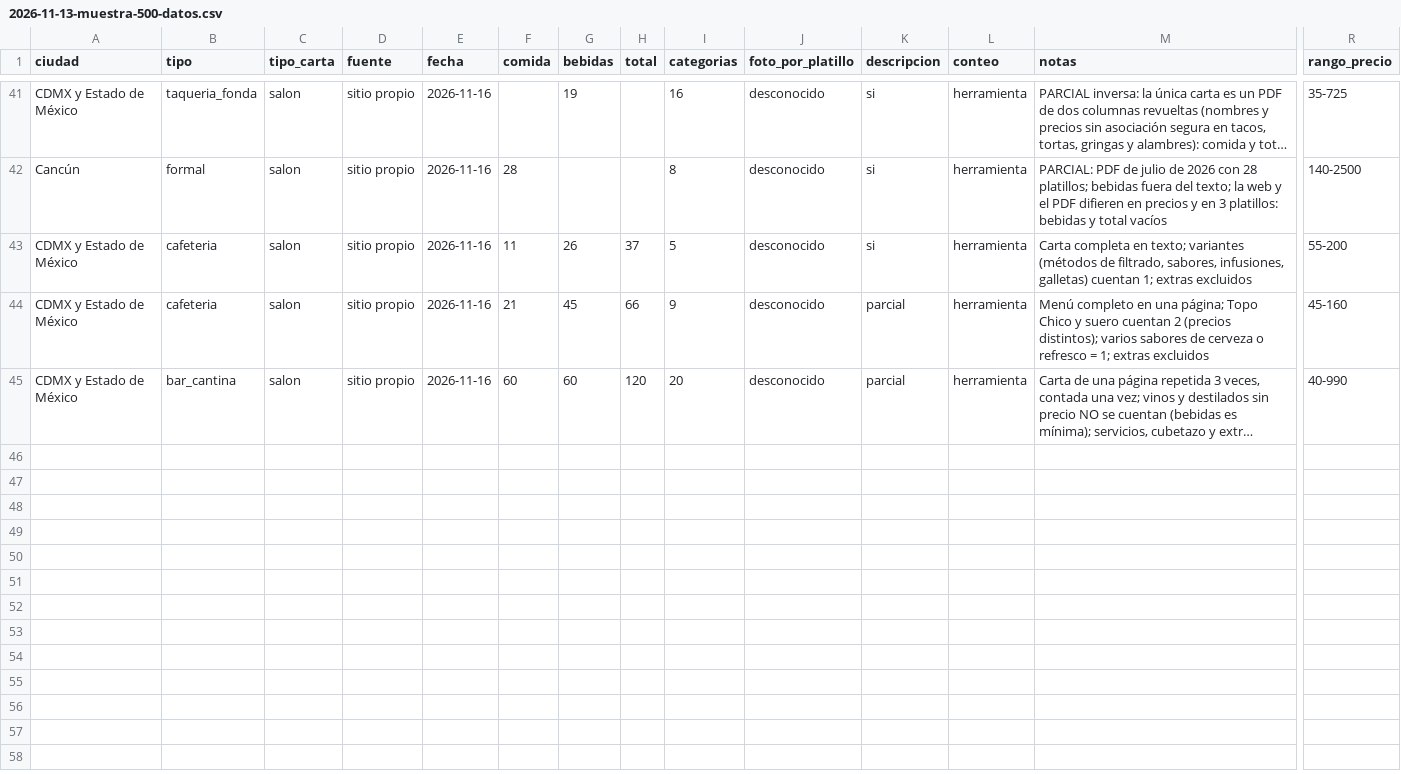
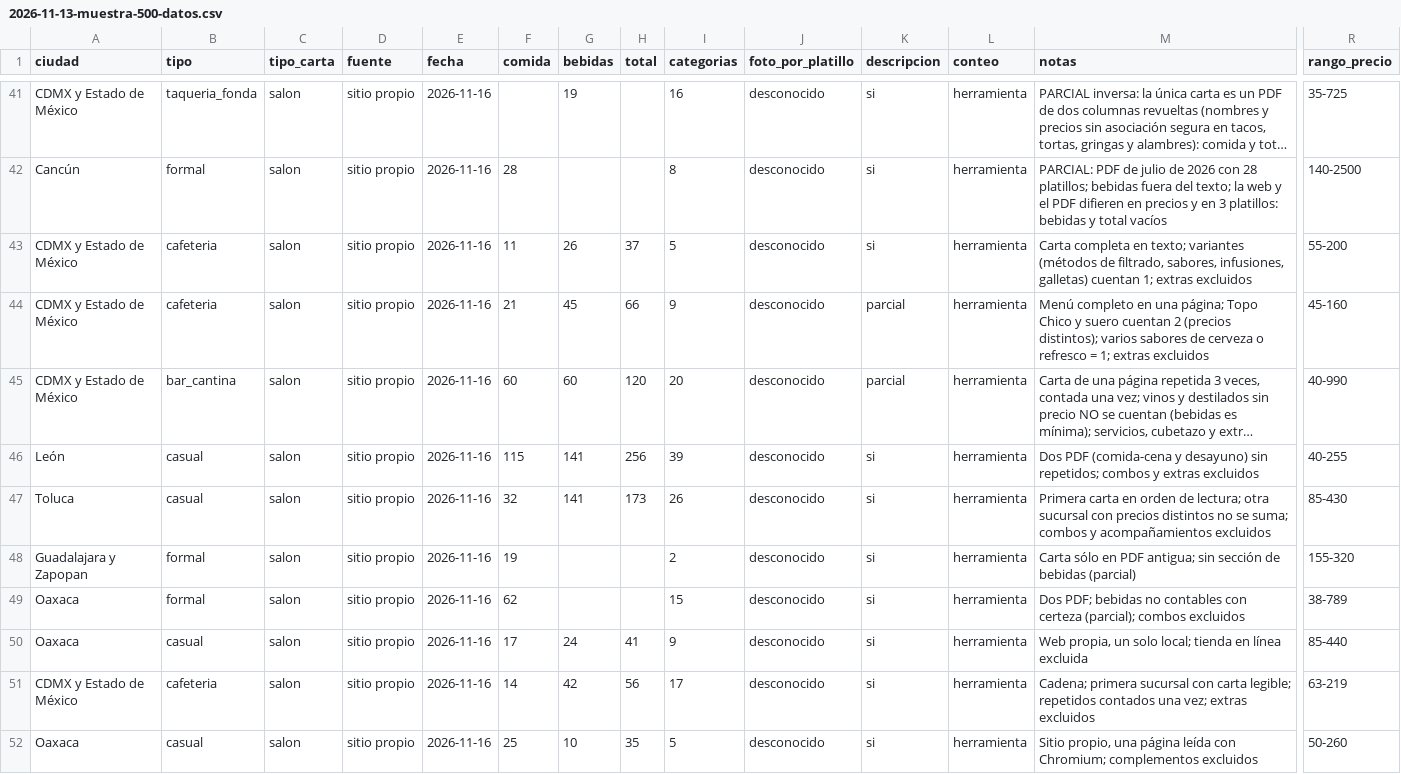
Before and after one commit to KlvinLopez/carta, a CSV file: docs/research/2026-11-13-muestra-500-datos.csv, drawn as a sheet; only a part is shown, gaps mark what is left out; long unchanged cells end in …; rows hold the shown columns only; the diff names each change by its address in the sheet, - before the commit and + after, or states it on an @@ line.

```diff
--- a/docs/research/2026-11-13-muestra-500-datos.csv
+++ b/docs/research/2026-11-13-muestra-500-datos.csv
+row 46: León | casual | salon | sitio propio | 2026-11-16 | 115 | 141 | 256 | 39 | desconocido | si | herramienta | Dos PDF (comida-cena y desayuno) sin repetidos; combos y extras excluidos | 40-255
+row 47: Toluca | casual | salon | sitio propio | 2026-11-16 | 32 | 141 | 173 | 26 | desconocido | si | herramienta | Primera carta en orden de lectura; otra sucursal con precios distintos no se suma; combos y acompañamientos excluidos | 85-430
+row 48: Guadalajara y Zapopan | formal | salon | sitio propio | 2026-11-16 | 19 |  |  | 2 | desconocido | si | herramienta | Carta sólo en PDF antigua; sin sección de bebidas (parcial) | 155-320
+row 49: Oaxaca | formal | salon | sitio propio | 2026-11-16 | 62 |  |  | 15 | desconocido | si | herramienta | Dos PDF; bebidas no contables con certeza (parcial); combos excluidos | 38-789
+row 50: Oaxaca | casual | salon | sitio propio | 2026-11-16 | 17 | 24 | 41 | 9 | desconocido | si | herramienta | Web propia, un solo local; tienda en línea excluida | 85-440
+row 51: CDMX y Estado de México | cafeteria | salon | sitio propio | 2026-11-16 | 14 | 42 | 56 | 17 | desconocido | si | herramienta | Cadena; primera sucursal con carta legible; repetidos contados una vez; extras excluidos | 63-219
+row 52: Oaxaca | casual | salon | sitio propio | 2026-11-16 | 25 | 10 | 35 | 5 | desconocido | si | herramienta | Sitio propio, una página leída con Chromium; complementos excluidos | 50-260
```
Also changed, not shown: docs/research/2026-11-13-muestra-500-descartes.csv.
